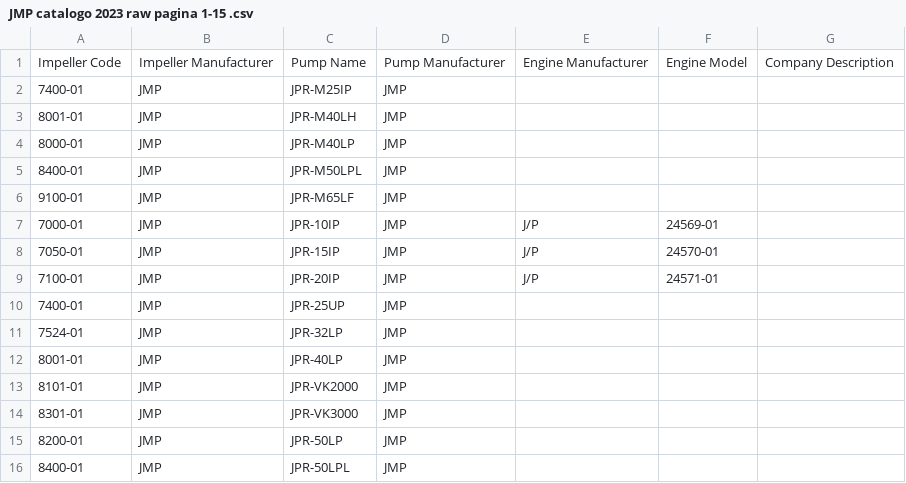
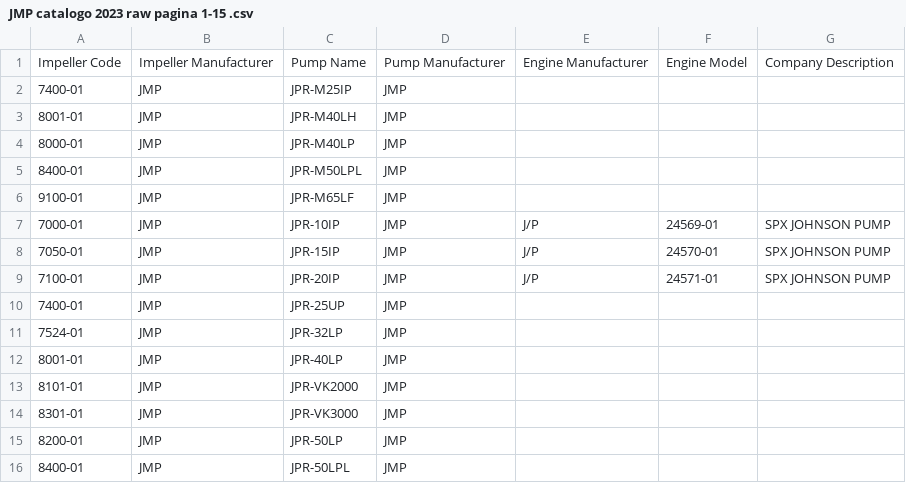
Before and after one commit to Alemusica/CSVer, a CSV file: JMP catalogo 2023 raw pagina 1-15 .csv, drawn as a sheet; only a part is shown.

Commit message:
Update JMP catalogo 2023 raw pagina 1-15 .csv

```diff
--- a/JMP catalogo 2023 raw pagina 1-15 .csv
+++ b/JMP catalogo 2023 raw pagina 1-15 .csv
@@ -6,5 +6,5 @@ Impeller Code,Impeller Manufacturer,Pump Name,Pump Manufacturer,Engine Manufactu
 9100-01,JMP,JPR-M65LF,JMP,,,
-7000-01,JMP,JPR-10IP,JMP,J/P,24569-01,
-7050-01,JMP,JPR-15IP,JMP,J/P,24570-01,
-7100-01,JMP,JPR-20IP,JMP,J/P,24571-01,
+7000-01,JMP,JPR-10IP,JMP,J/P,24569-01,SPX JOHNSON PUMP
+7050-01,JMP,JPR-15IP,JMP,J/P,24570-01,SPX JOHNSON PUMP
+7100-01,JMP,JPR-20IP,JMP,J/P,24571-01,SPX JOHNSON PUMP
 7400-01,JMP,JPR-25UP,JMP,,,
```
